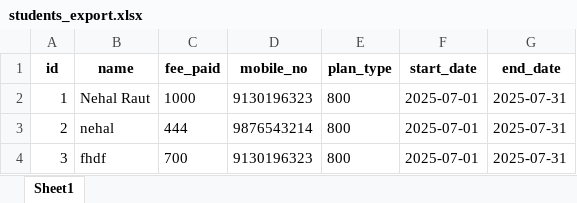
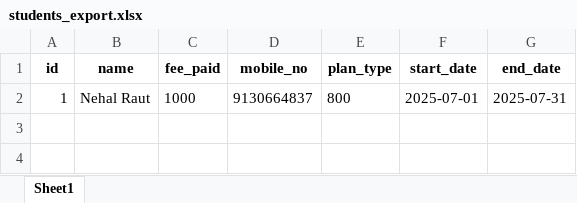
Before and after one commit to nehalraut13/library_app, an Excel workbook: students_export.xlsx, sheet Sheet1, drawn as a sheet; values as stored, in another font and other column widths than the file's, no borders; the diff names each change by its address in the sheet, - before the commit and + after, or states it on an @@ line.

```diff
--- a/students_export.xlsx (sheet Sheet1)
+++ b/students_export.xlsx (sheet Sheet1)
-D2 (mobile_no): 9130196323
+D2 (mobile_no): 9130664837
-row 3: 2 | nehal | 444 | 9876543214 | 800 | 2025-07-01 | 2025-07-31
-row 4: 3 | fhdf | 700 | 9130196323 | 800 | 2025-07-01 | 2025-07-31
```
Also changed, not shown: 4 other files.
